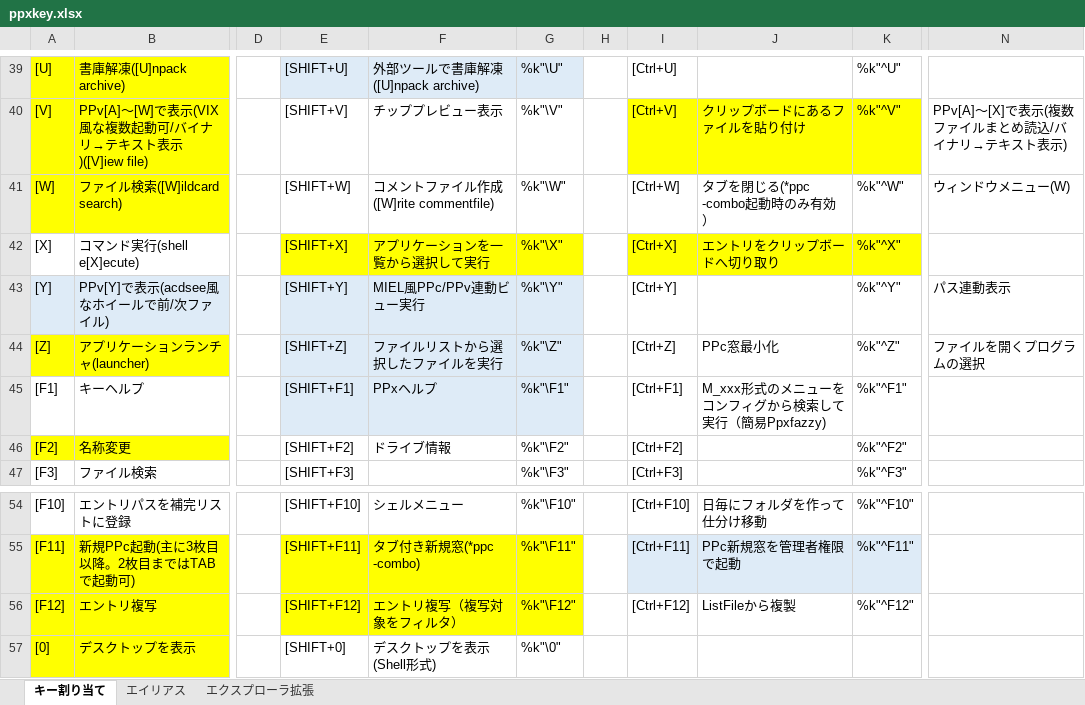
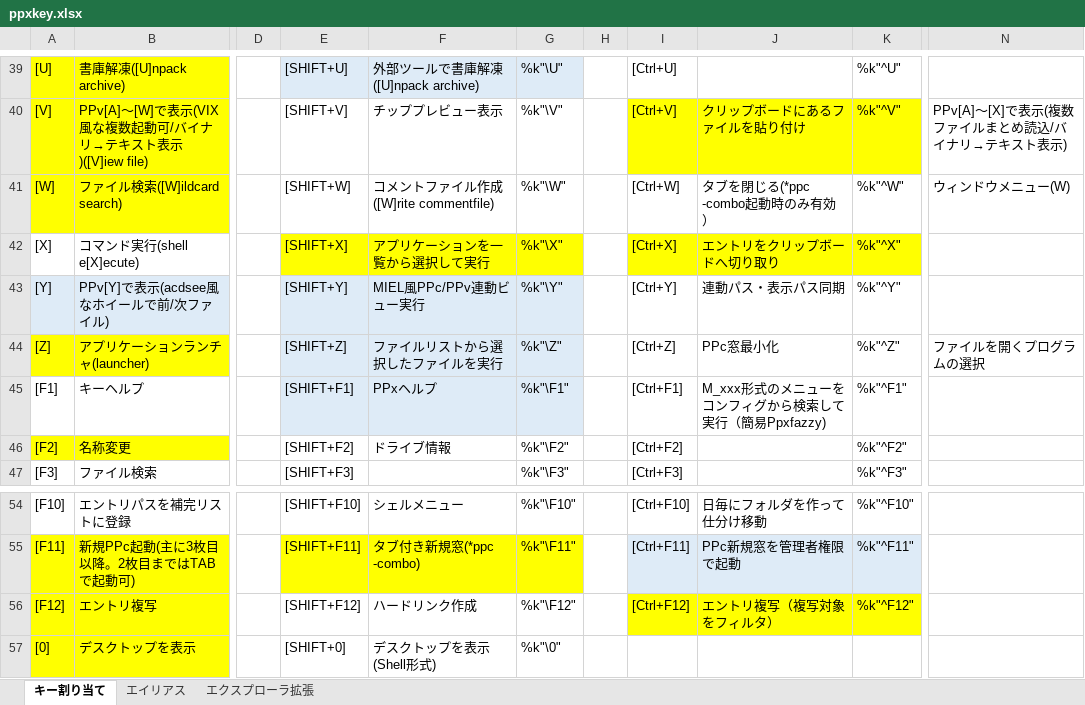
Before and after one commit to ppxbpfiles/Paper-Plane-xUI-customize-example, an Excel workbook: key検討用/ppxkey.xlsx, sheet キー割り当て, drawn as a sheet; only a part is shown, gaps mark what is left out; values as stored, in another font and other column widths than the file's, no borders; the diff names each change by its address in the sheet, - before the commit and + after, or states it on an @@ line.

Commit message:
20250608

```diff
--- a/key検討用/ppxkey.xlsx (sheet キー割り当て)
+++ b/key検討用/ppxkey.xlsx (sheet キー割り当て)
-J43: (empty)
+J43: 連動パス・表示パス同期
-N43: パス連動表示
+N43: (empty)
-E56:G56 fill: #FFFF00
+E56:G56 fill: none
-F56: エントリ複写（複写対象をフィルタ）
+F56: ハードリンク作成
-I56:K56 fill: none
+I56:K56 fill: #FFFF00
-J56: ListFileから複製
+J56: エントリ複写（複写対象をフィルタ）
```
